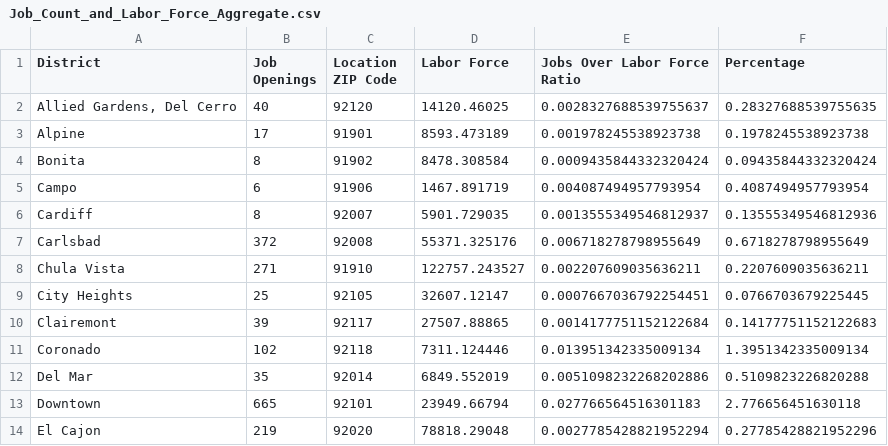
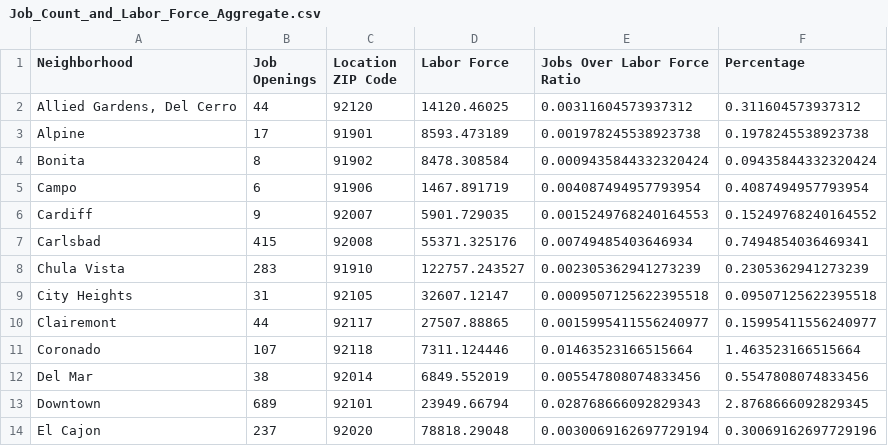
Before and after one commit to ron-sandag/job_postings, a CSV file: Aggregates/Job_Count_and_Labor_Force_Aggregate.csv, drawn as a sheet; only a part is shown; the diff covers the shown part only.

```diff
--- a/Aggregates/Job_Count_and_Labor_Force_Aggregate.csv
+++ b/Aggregates/Job_Count_and_Labor_Force_Aggregate.csv
@@ -1,3 +1,3 @@
-District,Job Openings,Location ZIP Code,Labor Force,Jobs Over Labor Force Ratio,Percentage
-"Allied Gardens, Del Cerro",40,92120,14120.46025,0.0028327688539755637,0.28327688539755635
+Neighborhood,Job Openings,Location ZIP Code,Labor Force,Jobs Over Labor Force Ratio,Percentage
+"Allied Gardens, Del Cerro",44,92120,14120.46025,0.00311604573937312,0.311604573937312
 Alpine,17,91901,8593.473189,0.001978245538923738,0.1978245538923738
@@ -5,10 +5,10 @@ Bonita,8,91902,8478.308584,0.0009435844332320424,0.09435844332320424
 Campo,6,91906,1467.891719,0.004087494957793954,0.4087494957793954
-Cardiff,8,92007,5901.729035,0.0013555349546812937,0.13555349546812936
-Carlsbad,372,92008,55371.325176,0.006718278798955649,0.6718278798955649
-Chula Vista,271,91910,122757.243527,0.002207609035636211,0.2207609035636211
-City Heights,25,92105,32607.12147,0.0007667036792254451,0.0766703679225445
-Clairemont,39,92117,27507.88865,0.0014177751152122684,0.14177751152122683
-Coronado,102,92118,7311.124446,0.013951342335009134,1.3951342335009134
-Del Mar,35,92014,6849.552019,0.0051098232268202886,0.5109823226820288
-Downtown,665,92101,23949.66794,0.027766564516301183,2.776656451630118
-El Cajon,219,92020,78818.29048,0.0027785428821952294,0.27785428821952296
+Cardiff,9,92007,5901.729035,0.0015249768240164553,0.15249768240164552
+Carlsbad,415,92008,55371.325176,0.00749485403646934,0.7494854036469341
+Chula Vista,283,91910,122757.243527,0.002305362941273239,0.2305362941273239
+City Heights,31,92105,32607.12147,0.0009507125622395518,0.09507125622395518
+Clairemont,44,92117,27507.88865,0.0015995411556240977,0.15995411556240977
+Coronado,107,92118,7311.124446,0.01463523166515664,1.463523166515664
+Del Mar,38,92014,6849.552019,0.005547808074833456,0.5547808074833456
+Downtown,689,92101,23949.66794,0.028768666092829343,2.8768666092829345
+El Cajon,237,92020,78818.29048,0.0030069162697729194,0.30069162697729196
```
Also changed, not shown: 1 added row and 120 edited cells elsewhere in this file, Aggregates/Company_Aggregates.csv, Aggregates/Job_Sector_Aggregates.csv, 18 other files.
